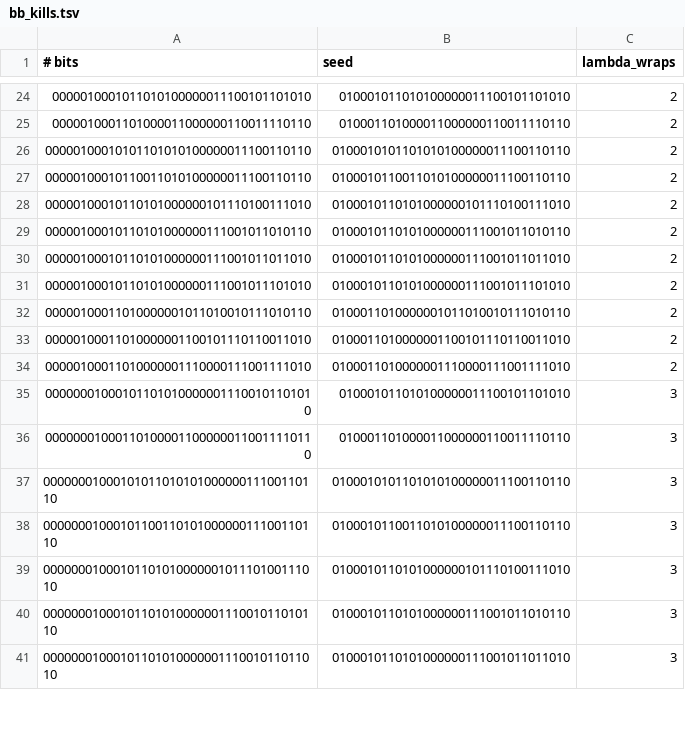
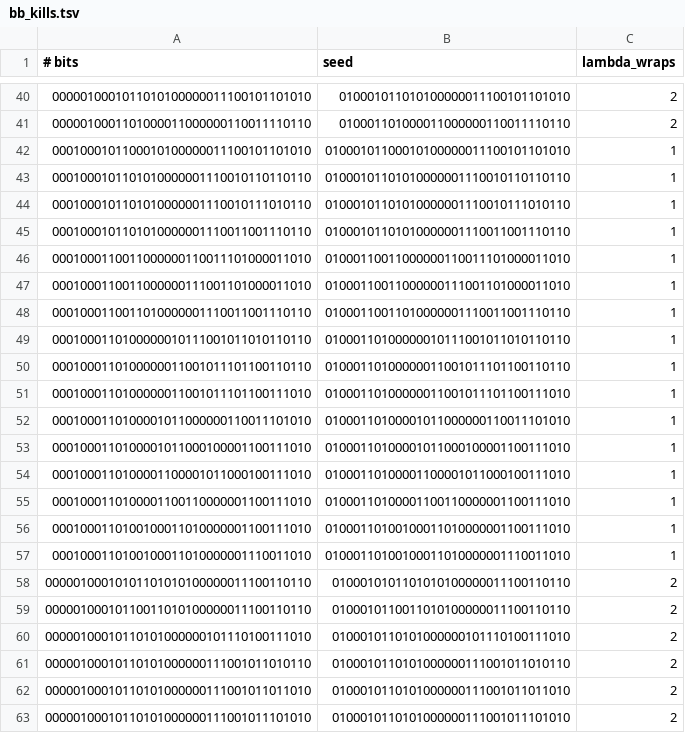
Before and after one commit to a9lim/blam, a TSV file: data/certificates/bb_kills.tsv, drawn as a sheet; only a part is shown, gaps mark what is left out; the shorter side is filled out with more unchanged rows; the diff covers the shown part only.

```diff
--- a/data/certificates/bb_kills.tsv
+++ b/data/certificates/bb_kills.tsv
@@ -25,2 +41,18 @@
 0000010001101000011000000110011110110	010001101000011000000110011110110	2
+0001000101100010100000011100101101010	01000101100010100000011100101101010	1
+0001000101101010000001110010110110110	01000101101010000001110010110110110	1
+0001000101101010000001110010111010110	01000101101010000001110010111010110	1
+0001000101101010000001110011001110110	01000101101010000001110011001110110	1
+0001000110011000000110011101000011010	01000110011000000110011101000011010	1
+0001000110011000000111001101000011010	01000110011000000111001101000011010	1
+0001000110011010000001110011001110110	01000110011010000001110011001110110	1
+0001000110100000010111001011010110110	01000110100000010111001011010110110	1
+0001000110100000011001011101100110110	01000110100000011001011101100110110	1
+0001000110100000011001011101100111010	01000110100000011001011101100111010	1
+0001000110100001011000000110011101010	01000110100001011000000110011101010	1
+0001000110100001011000100001100111010	01000110100001011000100001100111010	1
+0001000110100001100001011000100111010	01000110100001100001011000100111010	1
+0001000110100001100110000001100111010	01000110100001100110000001100111010	1
+0001000110100100011010000001100111010	01000110100100011010000001100111010	1
+0001000110100100011010000001110011010	01000110100100011010000001110011010	1
 00000100010101101010100000011100110110	0100010101101010100000011100110110	2
```
Also changed, not shown: 48 added rows elsewhere in this file, data/certificates/bb_seeds.tsv, 29 other files.
